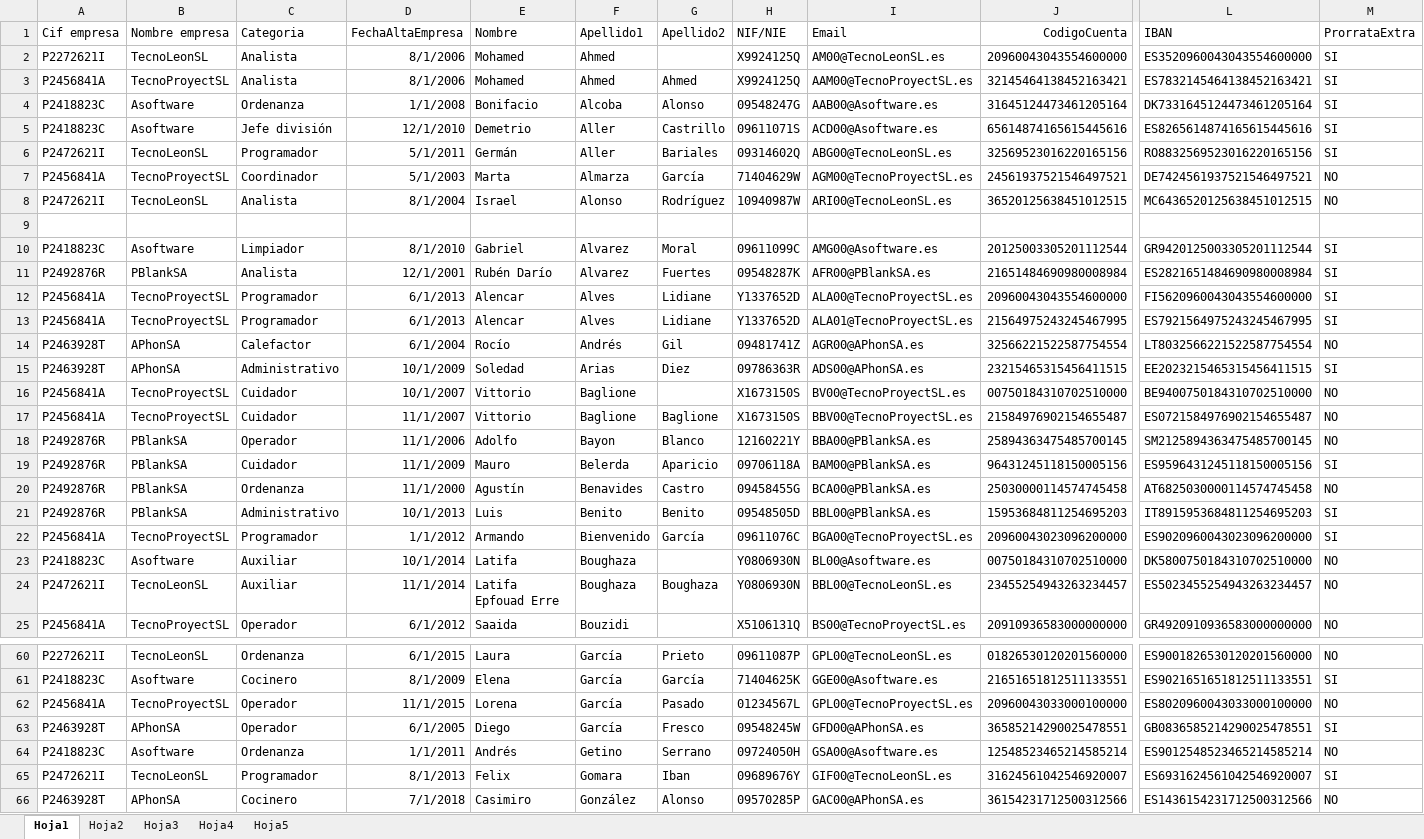
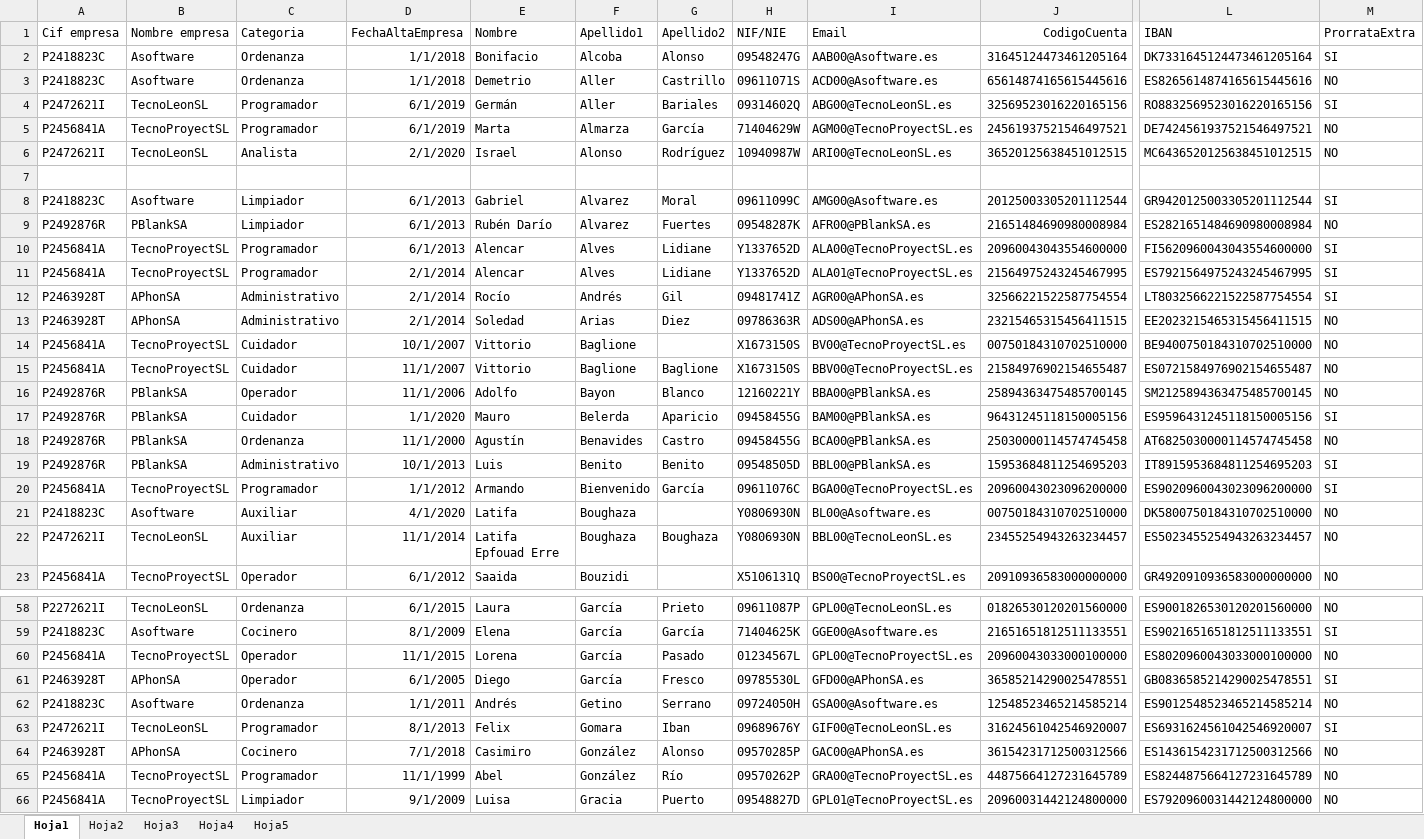
Before and after one commit to mpujoh00/practica4ssii2, an Excel workbook: resources/SistemasInformacionII.xlsx, sheet Hoja1, drawn as a sheet; only a part is shown, gaps mark what is left out; the shorter side is filled out with more unchanged rows; values as stored, in another font and other column widths than the file's, no borders; removed rows and columns are numbered as before the commit, all else as after; rows hold the shown columns only; the diff covers the shown part only; the diff names each change by its address in the sheet, - before the commit and + after, or states it on an @@ line.

```diff
--- a/resources/SistemasInformacionII.xlsx (sheet Hoja1)
+++ b/resources/SistemasInformacionII.xlsx (sheet Hoja1)
-row 2: P2272621I | TecnoLeonSL | Analista | 8/1/2006 | Mohamed | Ahmed |  | X9924125Q | AM00@TecnoLeonSL.es | 20960043043554600000 | ES3520960043043554600000 | SI
-row 3: P2456841A | TecnoProyectSL | Analista | 8/1/2006 | Mohamed | Ahmed | Ahmed | X9924125Q | AAM00@TecnoProyectSL.es | 32145464138452163421 | ES7832145464138452163421 | SI
-D2 (FechaAltaEmpresa): 1/1/2008
+D2 (FechaAltaEmpresa): 1/1/2018
-C3 (Categoria): Jefe división
+C3 (Categoria): Ordenanza
-D3 (FechaAltaEmpresa): 12/1/2010
+D3 (FechaAltaEmpresa): 1/1/2018
-M3 (ProrrataExtra): SI
+M3 (ProrrataExtra): NO
-D4 (FechaAltaEmpresa): 5/1/2011
+D4 (FechaAltaEmpresa): 6/1/2019
-C5 (Categoria): Coordinador
+C5 (Categoria): Programador
-D5 (FechaAltaEmpresa): 5/1/2003
+D5 (FechaAltaEmpresa): 6/1/2019
-D6 (FechaAltaEmpresa): 8/1/2004
+D6 (FechaAltaEmpresa): 2/1/2020
-D8 (FechaAltaEmpresa): 8/1/2010
+D8 (FechaAltaEmpresa): 6/1/2013
-C9 (Categoria): Analista
+C9 (Categoria): Limpiador
-D9 (FechaAltaEmpresa): 12/1/2001
+D9 (FechaAltaEmpresa): 6/1/2013
-M9 (ProrrataExtra): SI
+M9 (ProrrataExtra): NO
-D11 (FechaAltaEmpresa): 6/1/2013
+D11 (FechaAltaEmpresa): 2/1/2014
-C12 (Categoria): Calefactor
+C12 (Categoria): Administrativo
-D12 (FechaAltaEmpresa): 6/1/2004
+D12 (FechaAltaEmpresa): 2/1/2014
-M12 (ProrrataExtra): NO
+M12 (ProrrataExtra): SI
-D13 (FechaAltaEmpresa): 10/1/2009
+D13 (FechaAltaEmpresa): 2/1/2014
-M13 (ProrrataExtra): SI
+M13 (ProrrataExtra): NO
-D17 (FechaAltaEmpresa): 11/1/2009
+D17 (FechaAltaEmpresa): 1/1/2020
-H17 (NIF/NIE): 09706118A
+H17 (NIF/NIE): 09458455G
-D21 (FechaAltaEmpresa): 10/1/2014
+D21 (FechaAltaEmpresa): 4/1/2020
-H61 (NIF/NIE): 09548245W
+H61 (NIF/NIE): 09785530L
```
Also changed, not shown: 3 edited cells elsewhere in this sheet, sheet Hoja2, 12 other files.
